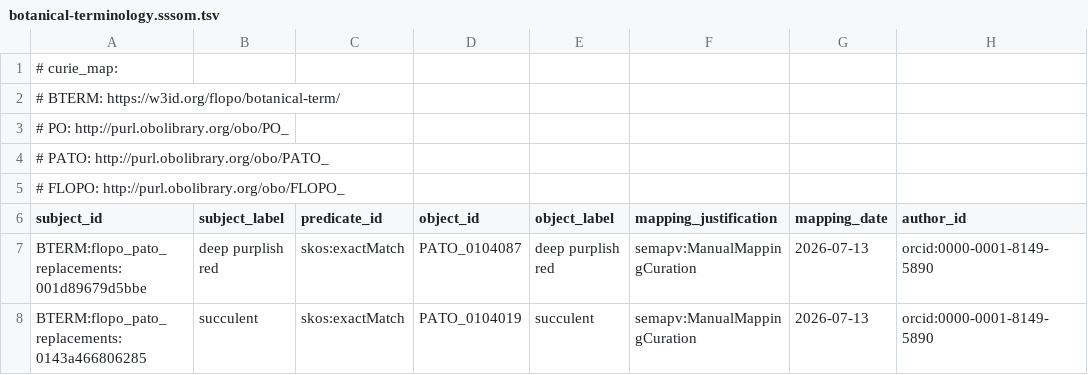
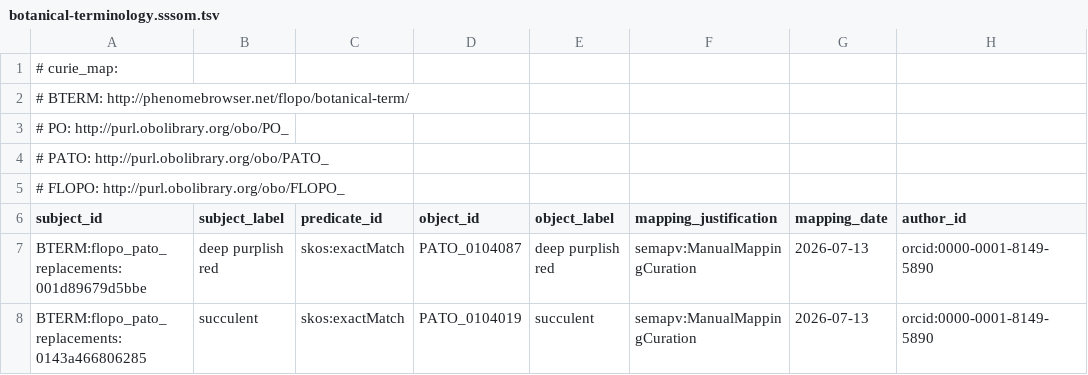
Before and after one commit to flora-phenotype-ontology/flopoontology, a TSV file: ontology/botanical-terminology.sssom.tsv, drawn as a sheet; only a part is shown; the diff names each change by its address in the sheet, - before the commit and + after, or states it on an @@ line.

```diff
--- a/ontology/botanical-terminology.sssom.tsv
+++ b/ontology/botanical-terminology.sssom.tsv
-A2 (subject_id): # BTERM: https://w3id.org/flopo/botanical-term/
+A2 (subject_id): # BTERM: http://phenomebrowser.net/flopo/botanical-term/
```
Also changed, not shown: curation/curator_approvals.tsv, 56 other files.
